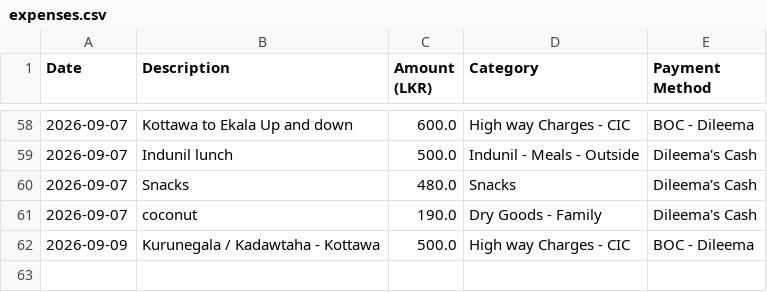
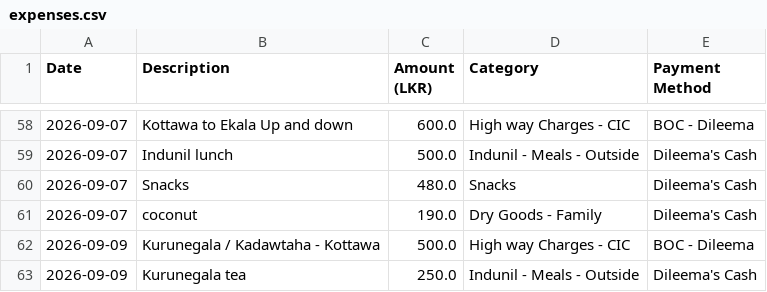
Before and after one commit to idulakpr/family-finance-tracker, a CSV file: data/expenses.csv, drawn as a sheet; only a part is shown, gaps mark what is left out; the diff names each change by its address in the sheet, - before the commit and + after, or states it on an @@ line.

Commit message:
Add new expense

```diff
--- a/data/expenses.csv
+++ b/data/expenses.csv
+row 63: 2026-09-09 | Kurunegala tea | 250.0 | Indunil - Meals - Outside | Dileema's Cash
```
